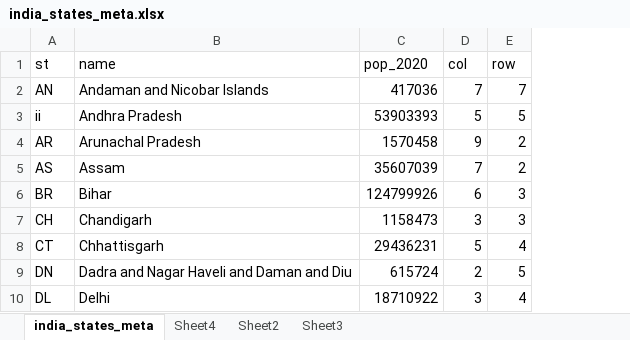
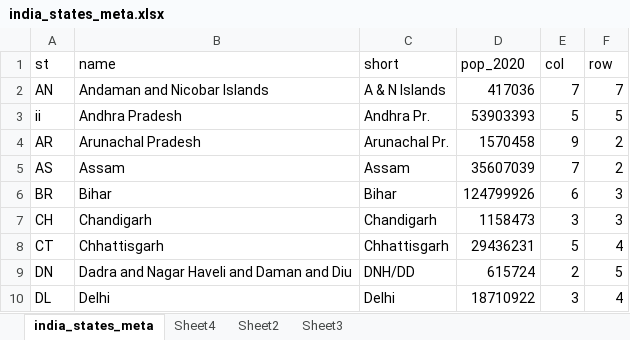
Before and after one commit to reuters-graphics/chart-module-india-covid-cartogram, an Excel workbook: admin/india_states_meta.xlsx, sheet india_states_meta, drawn as a sheet; only a part is shown; values as stored, in another font and other column widths than the file's, no borders; the diff names each change by its address in the sheet, - before the commit and + after, or states it on an @@ line.

Commit message:
added short names and narrowed grid to 8 columns.

```diff
--- a/admin/india_states_meta.xlsx (sheet india_states_meta)
+++ b/admin/india_states_meta.xlsx (sheet india_states_meta)
+column C (short), rows 2-10: A & N Islands | Andhra Pr. | Arunachal Pr. | Assam | Bihar | Chandigarh | Chhattisgarh | DNH/DD | Delhi
```
Also changed, not shown: 4 other files.
